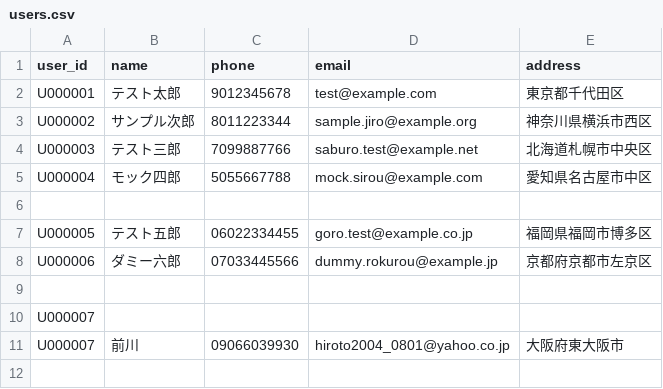
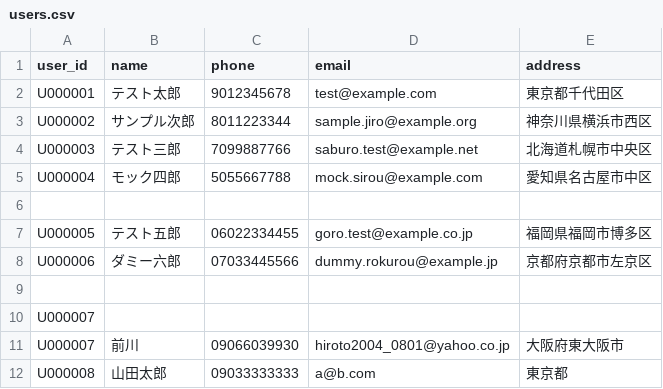
Before and after one commit to TECHNOPRO-26-N-embed/kiosk-2-F, a CSV file: data/users.csv, drawn as a sheet; the diff names each change by its address in the sheet, - before the commit and + after, or states it on an @@ line.

Commit message:
単体テスト完了

```diff
--- a/data/users.csv
+++ b/data/users.csv
+row 12: U000008 | 山田太郎 | 09033333333 | a@b.com | 東京都
```
